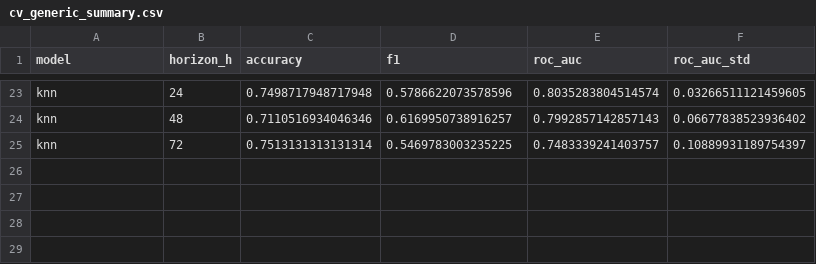
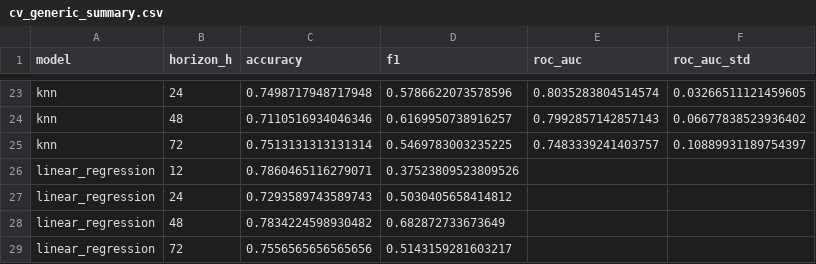
Before and after one commit to FilipLangiewicz/WiDS2026WildfireSurvival, a CSV file: results/classification/cv_generic_summary.csv, drawn as a sheet; only a part is shown, gaps mark what is left out.

Commit message:
Uncomment linear regression

```diff
--- a/results/classification/cv_generic_summary.csv
+++ b/results/classification/cv_generic_summary.csv
@@ -25 +25,5 @@ knn,48,0.7110516934046346,0.6169950738916257,0.7992857142857143,0.06677838523936
 knn,72,0.7513131313131314,0.5469783003235225,0.7483339241403757,0.10889931189754397
+linear_regression,12,0.7860465116279071,0.37523809523809526,,
+linear_regression,24,0.7293589743589743,0.5030405658414812,,
+linear_regression,48,0.7834224598930482,0.682872733673649,,
+linear_regression,72,0.7556565656565656,0.5143159281603217,,
```
Also changed, not shown: results/classification/cv_competition_summary.csv, results/classification/h3_interactions.csv, 10 other files.
